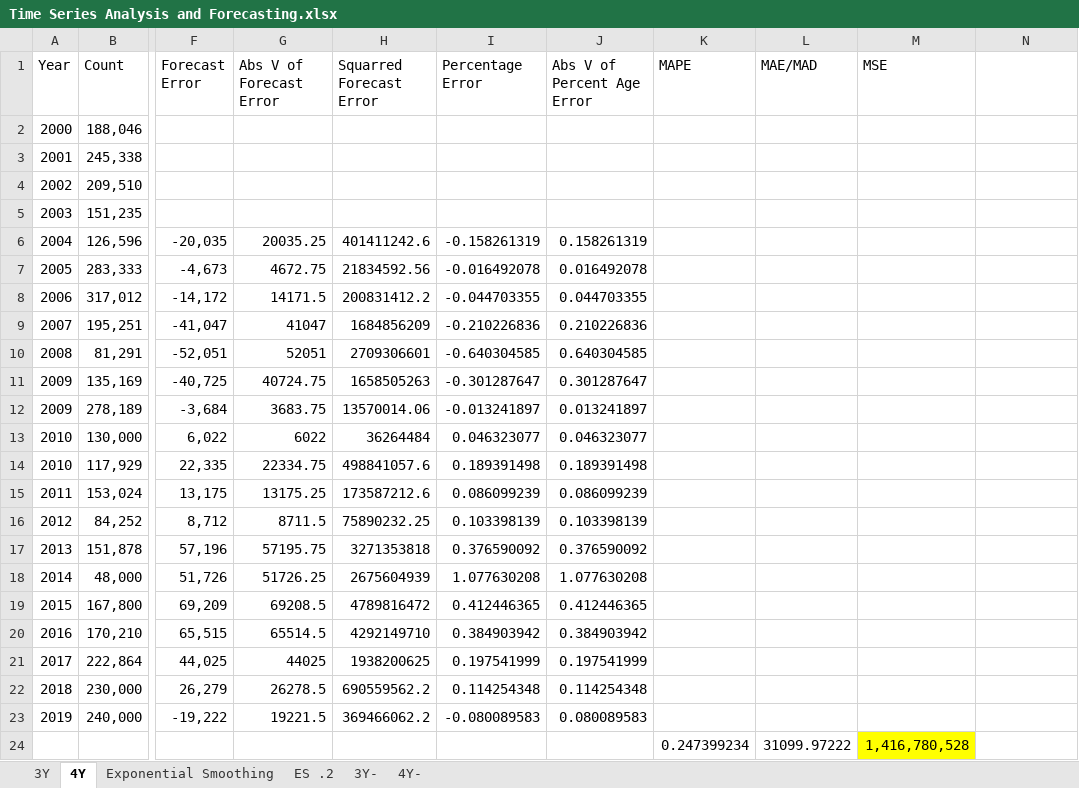
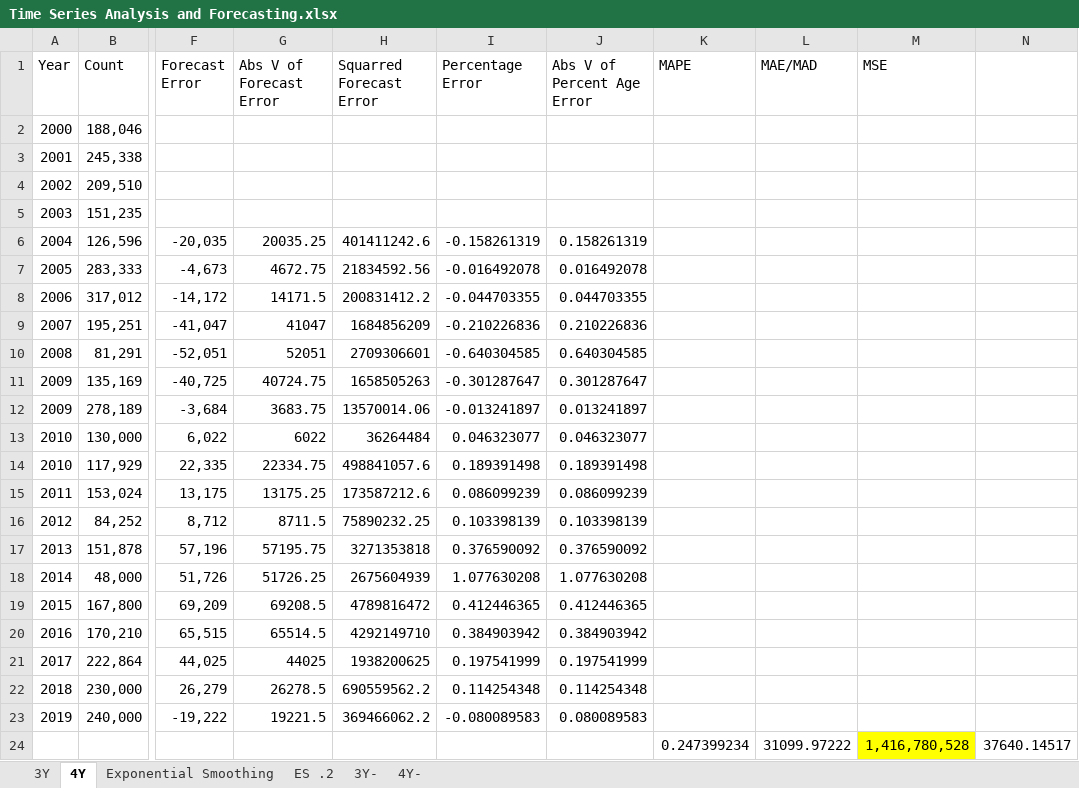
Before and after one commit to joeychoi12/Daejeon_Science_Festival_Project, an Excel workbook: Data/Time Series Analysis and Forecasting.xlsx, sheet 4Y, drawn as a sheet; only a part is shown, gaps mark what is left out; values as stored, in another font and other column widths than the file's, no borders; the diff names each change by its address in the sheet, - before the commit and + after, or states it on an @@ line.

```diff
--- a/Data/Time Series Analysis and Forecasting.xlsx (sheet 4Y)
+++ b/Data/Time Series Analysis and Forecasting.xlsx (sheet 4Y)
-N24: (empty)
+N24: 37640.14517
```
Also changed, not shown: sheet ES .2, sheet 4Y-, sheet Exponential Smoothing, formulas that keep their value, charts or pictures, 10 other files.
